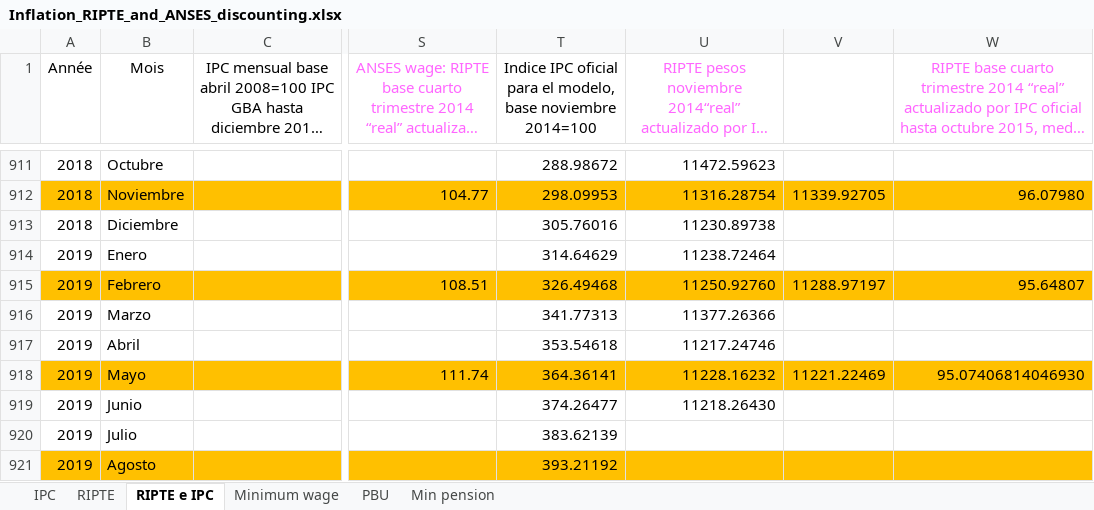
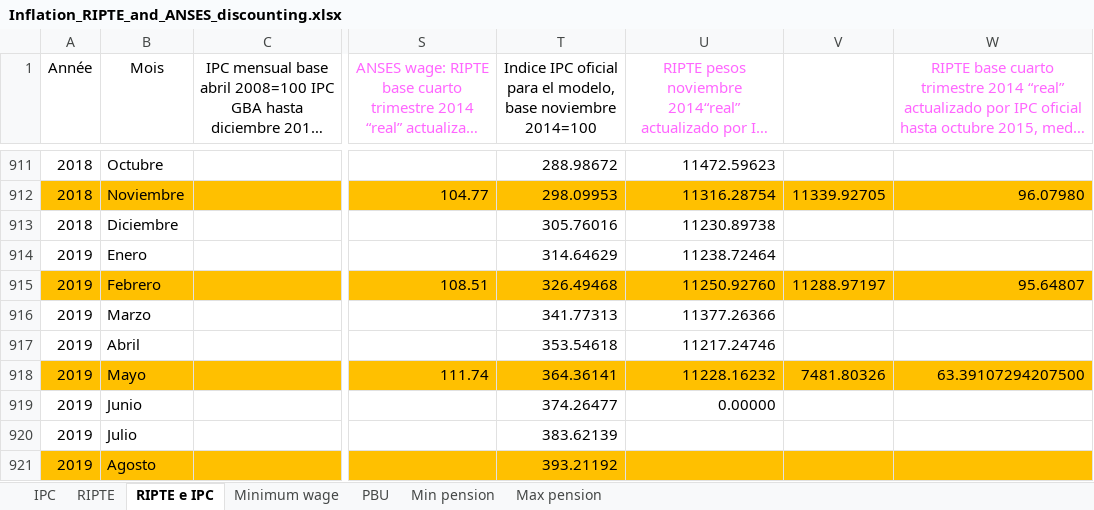
Before and after one commit to leonardo-calcagno/MISSAR, an Excel workbook: LIAM2_commented_code/Historical_indexes/Compute_globals/Inflation_RIPTE_and_ANSES_discounting.xlsx, sheet RIPTE e IPC, drawn as a sheet; only a part is shown, gaps mark what is left out; long unchanged cells end in …; values as stored, in another font and other column widths than the file's, no borders; charts and pictures not drawn; the diff names each change by its address in the sheet, - before the commit and + after, or states it on an @@ line.

Commit message:
Updated maximum pension values

```diff
--- a/LIAM2_commented_code/Historical_indexes/Compute_globals/Inflation_RIPTE_and_ANSES_discounting.xlsx (sheet RIPTE e IPC)
+++ b/LIAM2_commented_code/Historical_indexes/Compute_globals/Inflation_RIPTE_and_ANSES_discounting.xlsx (sheet RIPTE e IPC)
+sheet tab: Max pension
-V918: 11221.22469
+V918: 7481.80326
-W918: 95.07406814046930
+W918: 63.39107294207500
-U919: 11218.26430
+U919: 0.00000
```
Also changed, not shown: sheet Min pension, charts or pictures, LIAM2_commented_code/Historical_indexes/Compute_globals/globals_transposed_prosp_COMPUTATION.xlsx, 1 other file.
